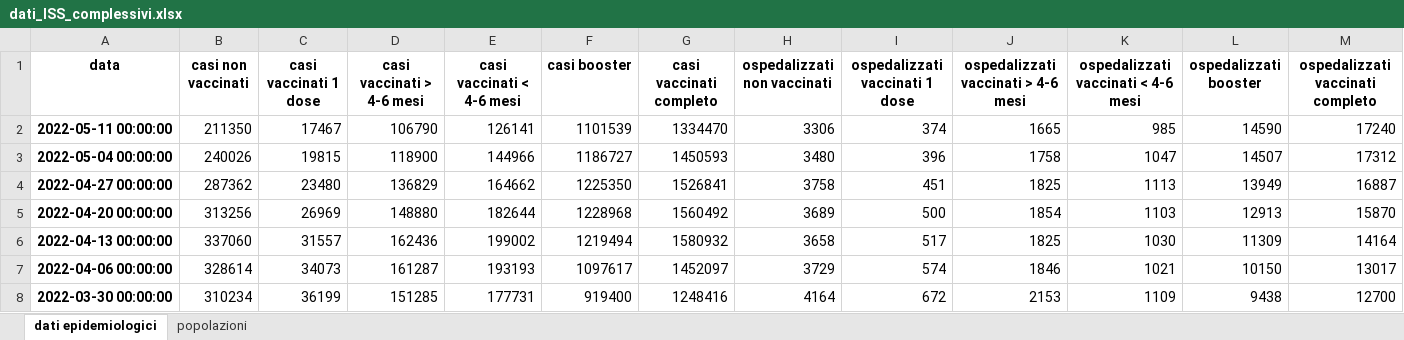
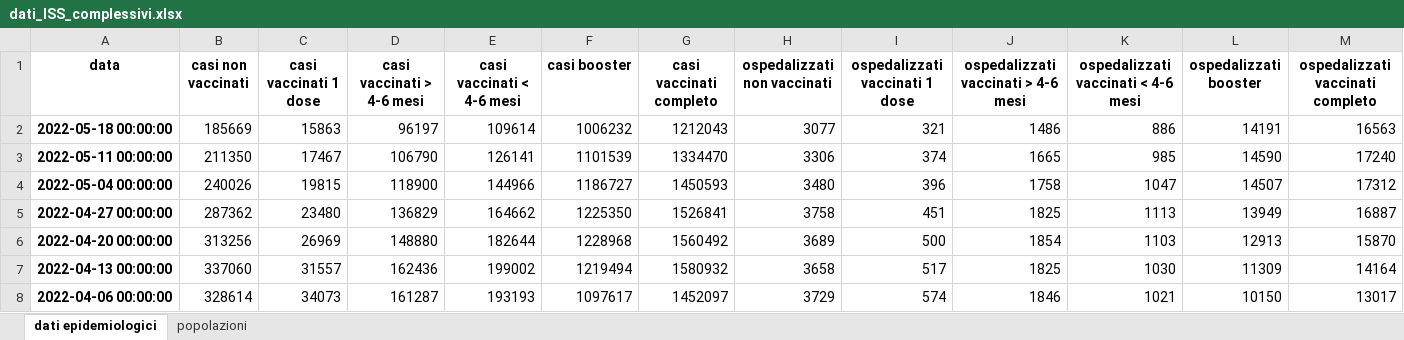
Before and after one commit to apalladi/covid_vaccini_monitoraggio, an Excel workbook: dati/dati_ISS_complessivi.xlsx, sheet dati epidemiologici, drawn as a sheet; only a part is shown; the shorter side is filled out with more unchanged rows; values as stored, in another font and other column widths than the file's, no borders; rows hold the shown columns only; the diff names each change by its address in the sheet, - before the commit and + after, or states it on an @@ line.

```diff
--- a/dati/dati_ISS_complessivi.xlsx (sheet dati epidemiologici)
+++ b/dati/dati_ISS_complessivi.xlsx (sheet dati epidemiologici)
+row 2: 2022-05-18 00:00:00 | 185669 | 15863 | 96197 | 109614 | 1006232 | 1212043 | 3077 | 321 | 1486 | 886 | 14191 | 16563
```
Also changed, not shown: sheet popolazioni, dati/dati_ISS_età.xlsx, 12 other files.
